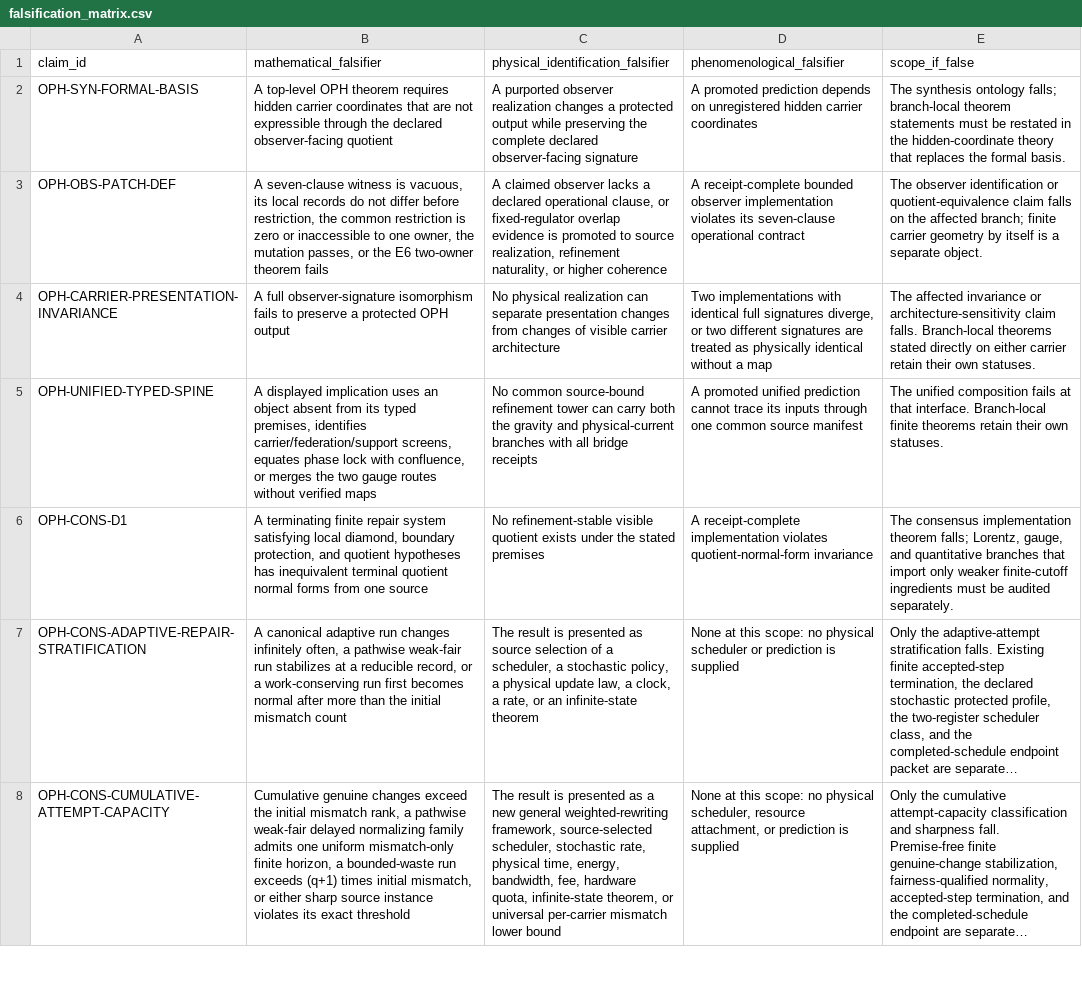
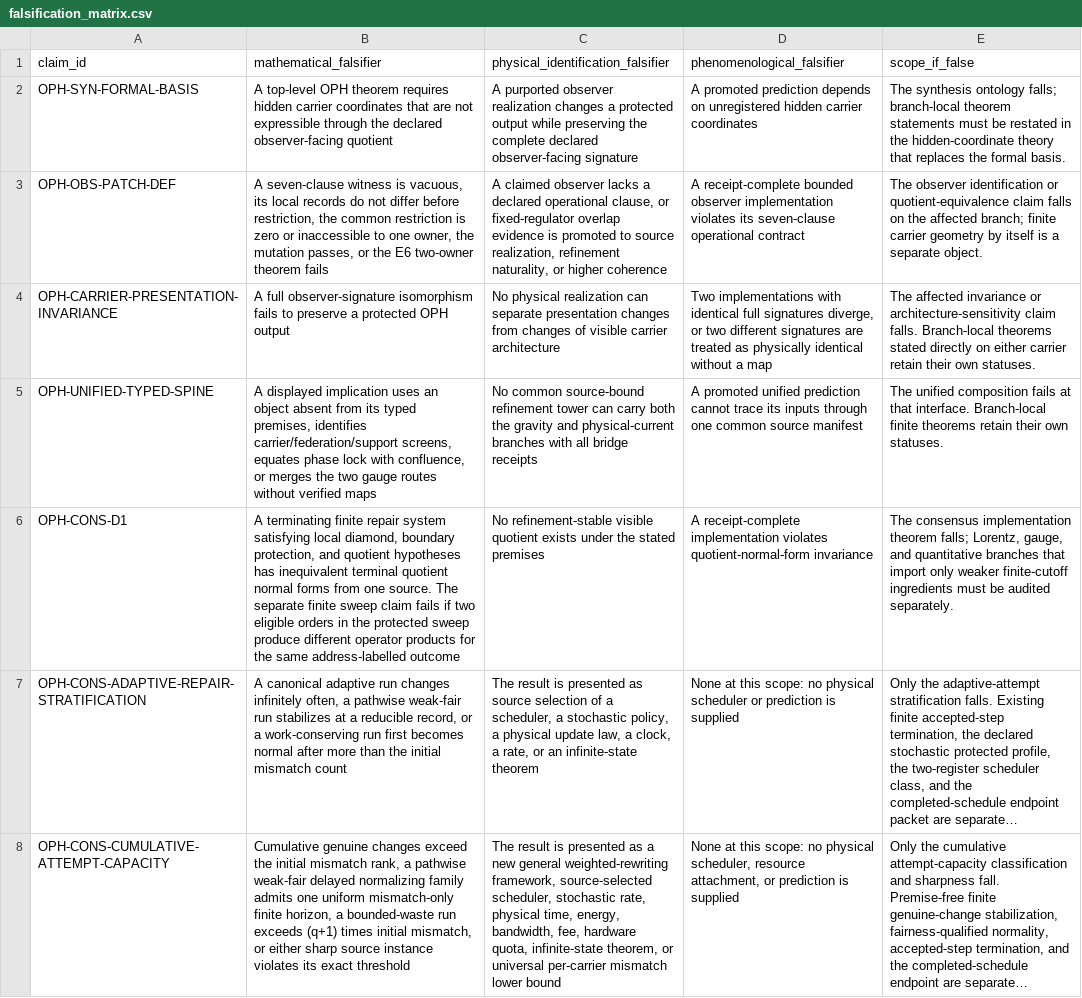
Before and after one commit to FloatingPragma/observer-patch-holography, a CSV file: claims/falsification_matrix.csv, drawn as a sheet; only a part is shown; long unchanged cells end in …; the diff covers the shown part only; the diff names each change by its address in the sheet, - before the commit and + after, or states it on an @@ line.

```diff
--- a/claims/falsification_matrix.csv
+++ b/claims/falsification_matrix.csv
-B6 (mathematical_falsifier): …from one source
+B6 (mathematical_falsifier): …from one source. The separate finite sweep claim fails if two eligible orders in the protected sweep produce different operator products for the same address-labelled outcome
```
Also changed, not shown: 2 edited cells elsewhere in this file, claims/novelty_matrix.csv, 42 other files.
